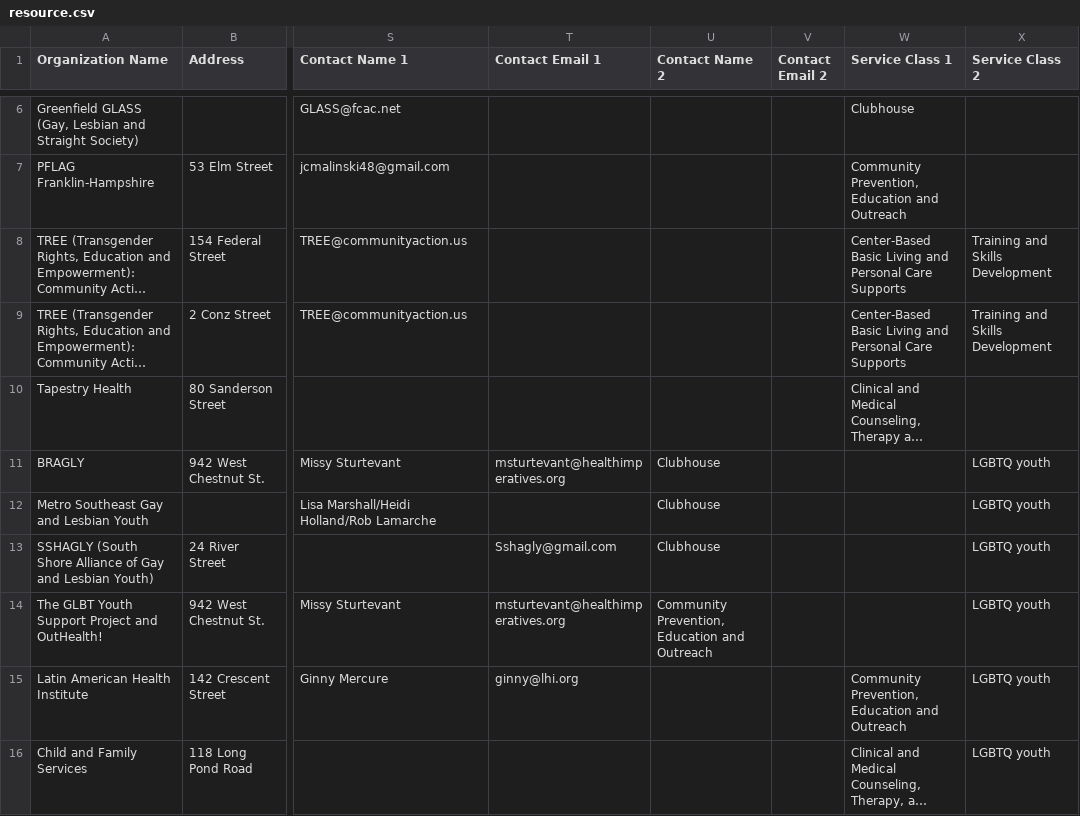
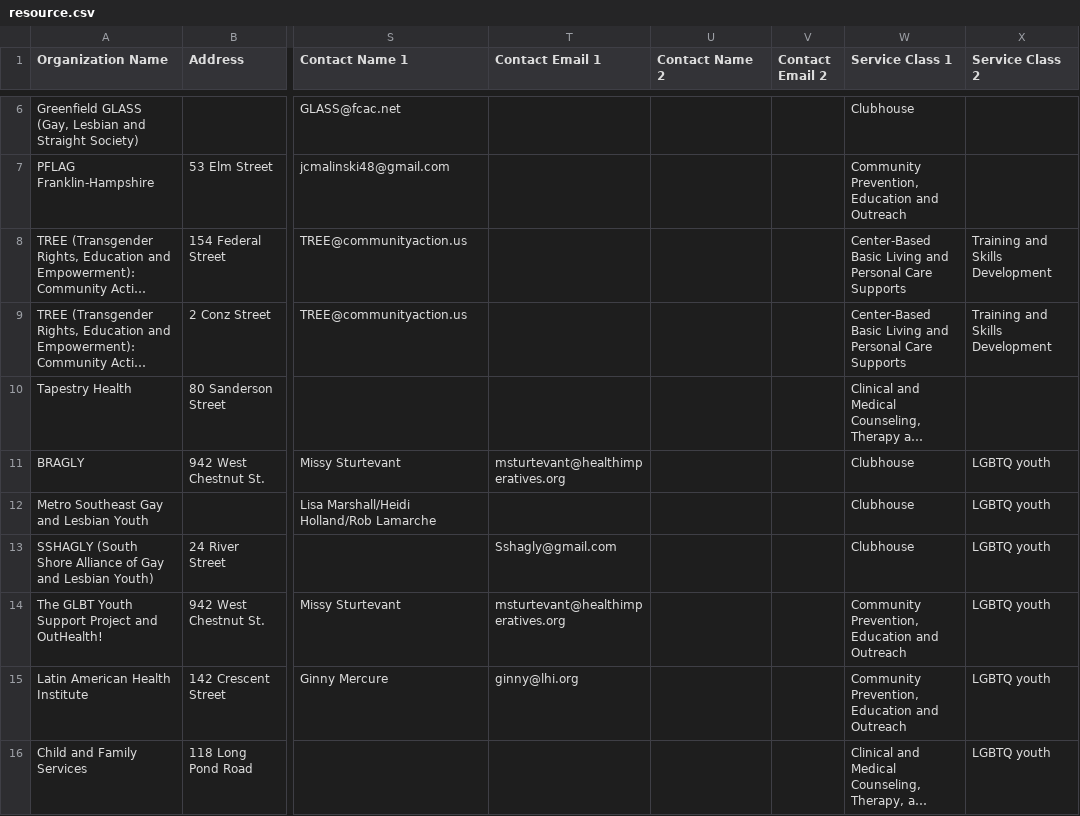
Before and after one commit to codeforboston/lgbtq-data, a CSV file: resource.csv, drawn as a sheet; only a part is shown, gaps mark what is left out; long unchanged cells end in …; the diff covers the shown part only; the diff names each change by its address in the sheet, - before the commit and + after, or states it on an @@ line.

Commit message:
geocoding data with addresses

```diff
--- a/resource.csv
+++ b/resource.csv
-U11:U13 (Contact Name 2): Clubhouse
+U11:U13 (Contact Name 2): (empty)
-W11:W13 (Service Class 1): (empty)
+W11:W13 (Service Class 1): Clubhouse
-U14 (Contact Name 2): Community Prevention, Education and Outreach
+U14 (Contact Name 2): (empty)
-W14 (Service Class 1): (empty)
+W14 (Service Class 1): Community Prevention, Education and Outreach
```
Also changed, not shown: 7 edited cells elsewhere in this file, 2 other files.
